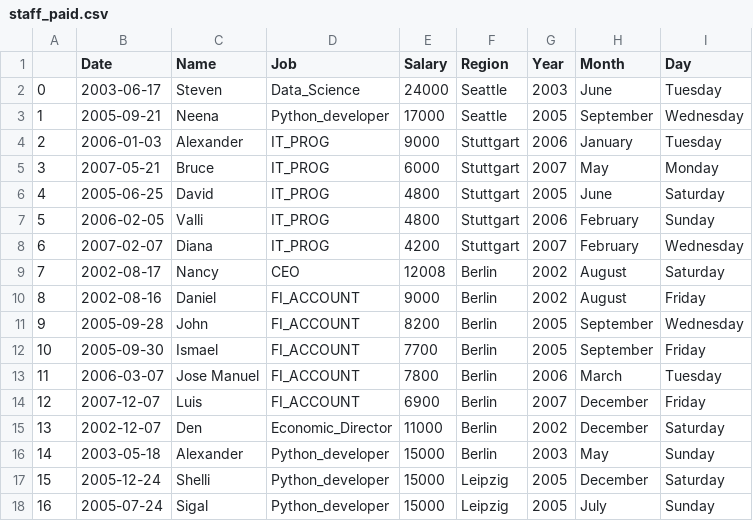
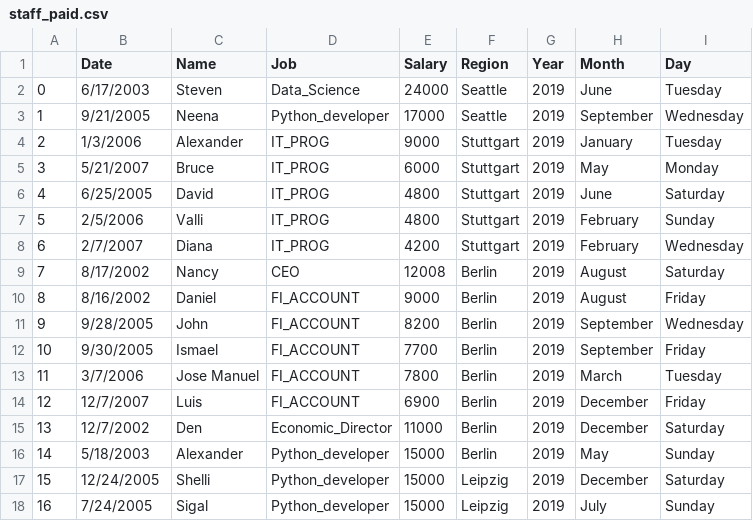
Before and after one commit to simofleanta/Fern, a CSV file: staff_paid.csv, drawn as a sheet; only a part is shown; the diff covers the shown part only.

```diff
--- a/staff_paid.csv
+++ b/staff_paid.csv
@@ -1,18 +1,18 @@
 ,Date,Name,Job,Salary,Region,Year,Month,Day
-0,2003-06-17,Steven,Data_Science,24000,Seattle,2003,June,Tuesday
-1,2005-09-21,Neena,Python_developer,17000,Seattle,2005,September,Wednesday
-2,2006-01-03,Alexander,IT_PROG,9000,Stuttgart,2006,January,Tuesday
-3,2007-05-21,Bruce,IT_PROG,6000,Stuttgart,2007,May,Monday
-4,2005-06-25,David,IT_PROG,4800,Stuttgart,2005,June,Saturday
-5,2006-02-05,Valli,IT_PROG,4800,Stuttgart,2006,February,Sunday
-6,2007-02-07,Diana,IT_PROG,4200,Stuttgart,2007,February,Wednesday
-7,2002-08-17,Nancy,CEO,12008,Berlin,2002,August,Saturday
-8,2002-08-16,Daniel,FI_ACCOUNT,9000,Berlin,2002,August,Friday
-9,2005-09-28,John,FI_ACCOUNT,8200,Berlin,2005,September,Wednesday
-10,2005-09-30,Ismael,FI_ACCOUNT,7700,Berlin,2005,September,Friday
-11,2006-03-07,Jose Manuel,FI_ACCOUNT,7800,Berlin,2006,March,Tuesday
-12,2007-12-07,Luis,FI_ACCOUNT,6900,Berlin,2007,December,Friday
-13,2002-12-07,Den,Economic_Director,11000,Berlin,2002,December,Saturday
-14,2003-05-18,Alexander,Python_developer,15000,Berlin,2003,May,Sunday
-15,2005-12-24,Shelli,Python_developer,15000,Leipzig,2005,December,Saturday
-16,2005-07-24,Sigal,Python_developer,15000,Leipzig,2005,July,Sunday
+0,6/17/2003,Steven,Data_Science,24000,Seattle,2019,June,Tuesday
+1,9/21/2005,Neena,Python_developer,17000,Seattle,2019,September,Wednesday
+2,1/3/2006,Alexander,IT_PROG,9000,Stuttgart,2019,January,Tuesday
+3,5/21/2007,Bruce,IT_PROG,6000,Stuttgart,2019,May,Monday
+4,6/25/2005,David,IT_PROG,4800,Stuttgart,2019,June,Saturday
+5,2/5/2006,Valli,IT_PROG,4800,Stuttgart,2019,February,Sunday
+6,2/7/2007,Diana,IT_PROG,4200,Stuttgart,2019,February,Wednesday
+7,8/17/2002,Nancy,CEO,12008,Berlin,2019,August,Saturday
+8,8/16/2002,Daniel,FI_ACCOUNT,9000,Berlin,2019,August,Friday
+9,9/28/2005,John,FI_ACCOUNT,8200,Berlin,2019,September,Wednesday
+10,9/30/2005,Ismael,FI_ACCOUNT,7700,Berlin,2019,September,Friday
+11,3/7/2006,Jose Manuel,FI_ACCOUNT,7800,Berlin,2019,March,Tuesday
+12,12/7/2007,Luis,FI_ACCOUNT,6900,Berlin,2019,December,Friday
+13,12/7/2002,Den,Economic_Director,11000,Berlin,2019,December,Saturday
+14,5/18/2003,Alexander,Python_developer,15000,Berlin,2019,May,Sunday
+15,12/24/2005,Shelli,Python_developer,15000,Leipzig,2019,December,Saturday
+16,7/24/2005,Sigal,Python_developer,15000,Leipzig,2019,July,Sunday
```
Also changed, not shown: 64 edited cells elsewhere in this file, Opp.csv, 1 other file.
